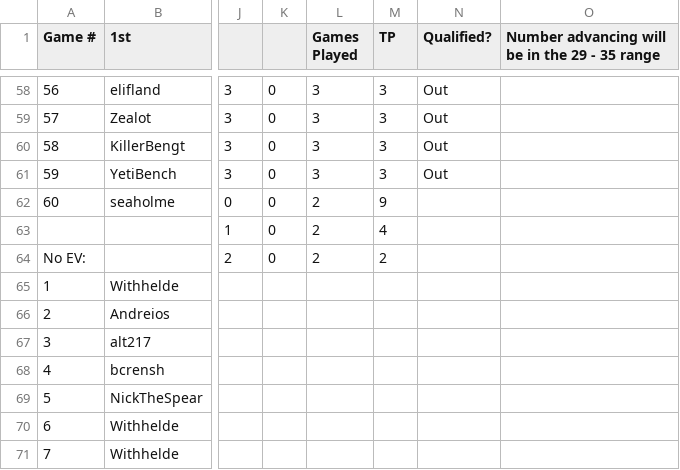
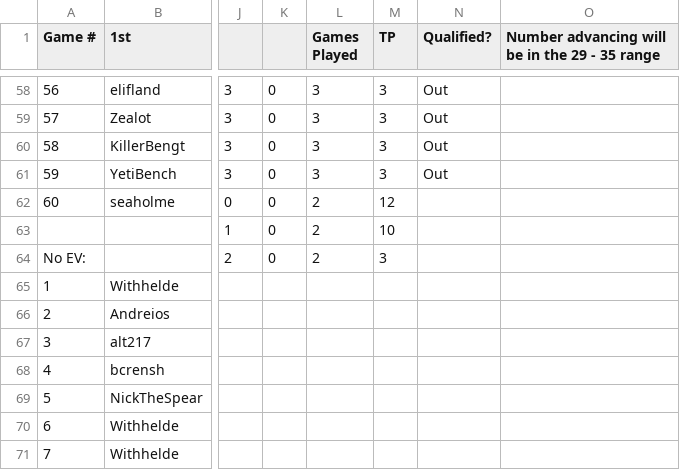
Before and after one commit to uvafan/tfm-analysis, a CSV file: data/r1_standings.csv, drawn as a sheet; only a part is shown, gaps mark what is left out; the diff names each change by its address in the sheet, - before the commit and + after, or states it on an @@ line.

Commit message:
add info from final game

```diff
--- a/data/r1_standings.csv
+++ b/data/r1_standings.csv
-M62 (TP): 9
+M62 (TP): 12
-M63 (TP): 4
+M63 (TP): 10
-M64 (TP): 2
+M64 (TP): 3
```
Also changed, not shown: 1 other file.
